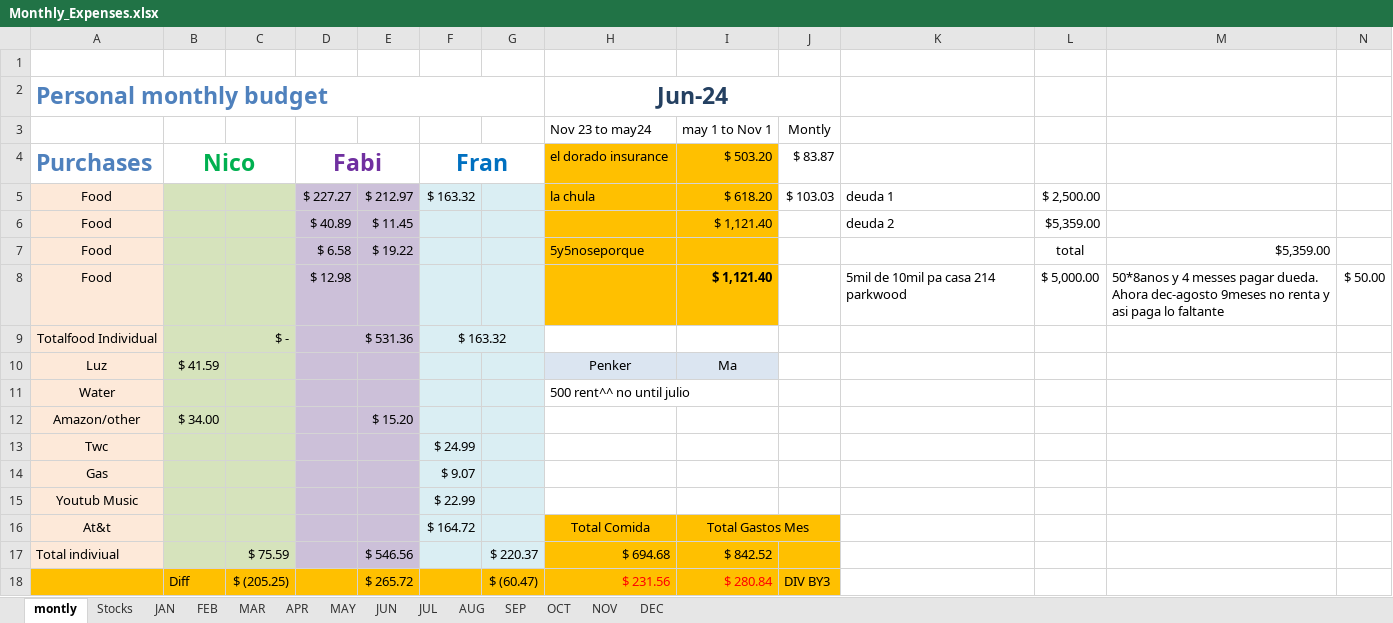
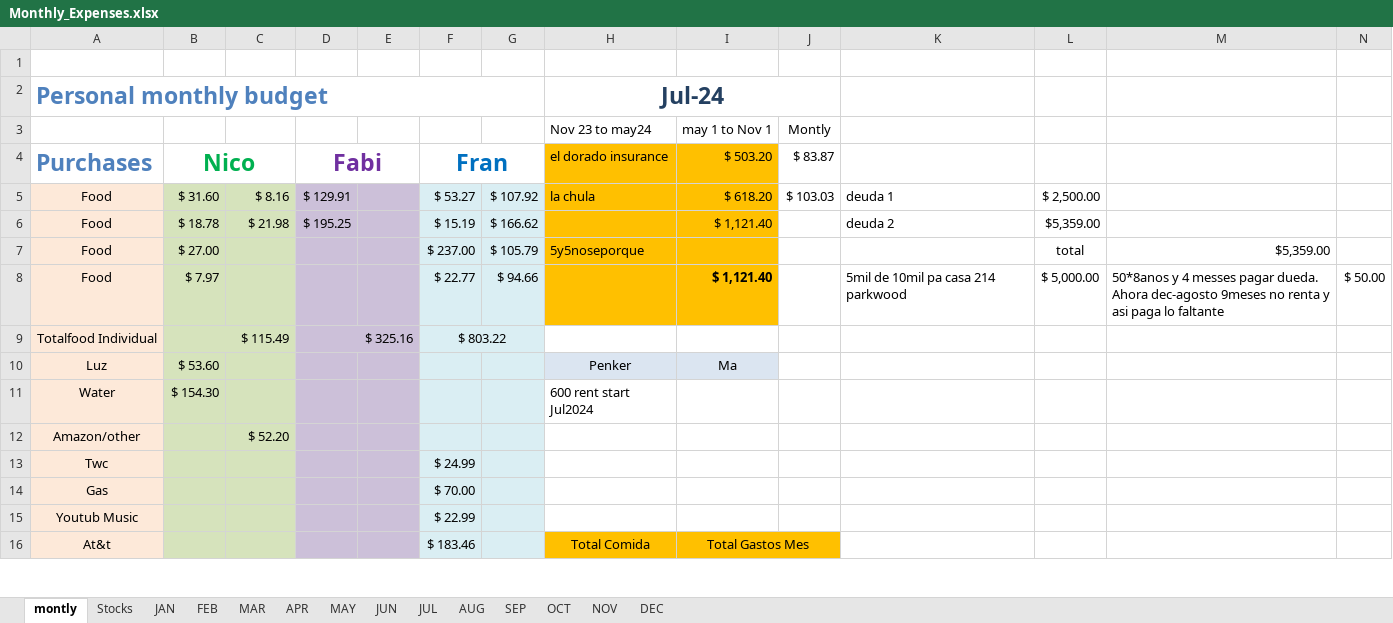
Before and after one commit to Frankdiaz1194/Frankdiaz1194, an Excel workbook: Monthly_Expenses.xlsx, sheet montly, drawn as a sheet; only a part is shown; values as stored, in another font and other column widths than the file's, no borders; charts and pictures not drawn; removed rows and columns are numbered as before the commit, all else as after; rows hold the shown columns only; the diff covers the shown part only; the diff names each change by its address in the sheet, - before the commit and + after, or states it on an @@ line.

```diff
--- a/Monthly_Expenses.xlsx (sheet montly)
+++ b/Monthly_Expenses.xlsx (sheet montly)
-H2 (el dorado insurance): Jun-24
+H2 (el dorado insurance): Jul-24
-B5 (Nico): (empty)
+B5 (Nico): $ 31.60
-C5: (empty)
+C5: $ 8.16
-D5 (Fabi): $ 227.27
+D5 (Fabi): $ 129.91
-E5: $ 212.97
+E5: (empty)
-F5 (Fran): $ 163.32
+F5 (Fran): $ 53.27
-G5: (empty)
+G5: $ 107.92
-B6 (Nico): (empty)
+B6 (Nico): $ 18.78
-C6: (empty)
+C6: $ 21.98
-D6 (Fabi): $ 40.89
+D6 (Fabi): $ 195.25
-E6: $ 11.45
+E6: (empty)
-F6 (Fran): (empty)
+F6 (Fran): $ 15.19
-G6: (empty)
+G6: $ 166.62
-B7 (Nico): (empty)
+B7 (Nico): $ 27.00
-D7 (Fabi): $ 6.58
+D7 (Fabi): (empty)
-E7: $ 19.22
+E7: (empty)
-F7 (Fran): (empty)
+F7 (Fran): $ 237.00
-G7: (empty)
+G7: $ 105.79
-B8 (Nico): (empty)
+B8 (Nico): $ 7.97
-D8 (Fabi): $ 12.98
+D8 (Fabi): (empty)
-F8 (Fran): (empty)
+F8 (Fran): $ 22.77
-G8: (empty)
+G8: $ 94.66
-row 9: Totalfood Individual | $ - |  | $ 531.36 |  | $ 163.32
+row 9: Totalfood Individual | $ 115.49 |  | $ 325.16 |  | $ 803.22
-B10 (Nico): $ 41.59
+B10 (Nico): $ 53.60
-B11 (Nico): (empty)
+B11 (Nico): $ 154.30
-H11 (el dorado insurance): 500 rent^^ no until julio
+H11 (el dorado insurance): 600 rent start Jul2024
-row 12: Amazon/other | $ 34.00 |  |  | $ 15.20
+row 12: Amazon/other |  | $ 52.20
-F14 (Fran): $ 9.07
+F14 (Fran): $ 70.00
-F16 (Fran): $ 164.72
+F16 (Fran): $ 183.46
-row 17: Total indiviual |  | $ 75.59 |  | $ 546.56 |  | $ 220.37 | $ 694.68 | $ 842.52
-row 18:  | Diff | $ (205.25) |  | $ 265.72 |  | $ (60.47) | $ 231.56 | $ 280.84 | DIV BY3
```
Also changed, not shown: 3 added rows, 1 removed row, 25 edited cells and cell formats elsewhere in this sheet, 1 other file.
